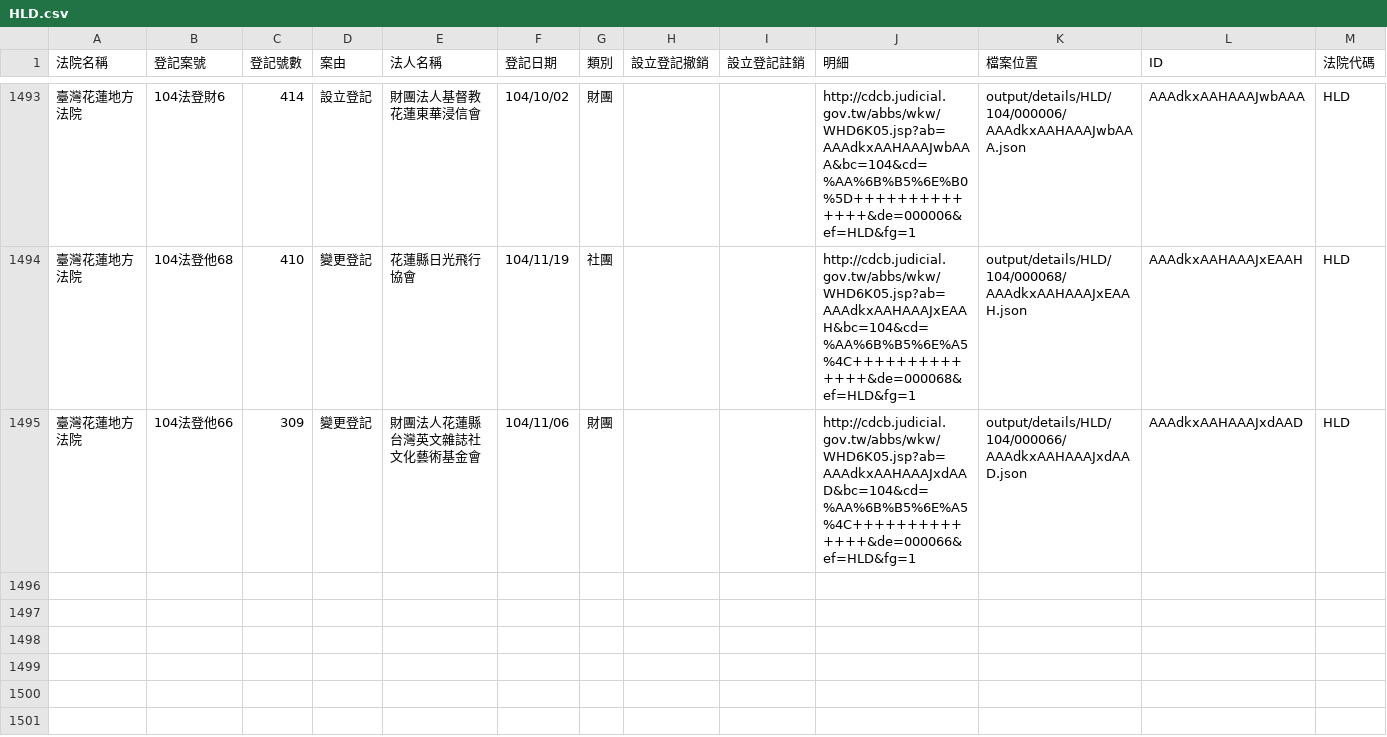
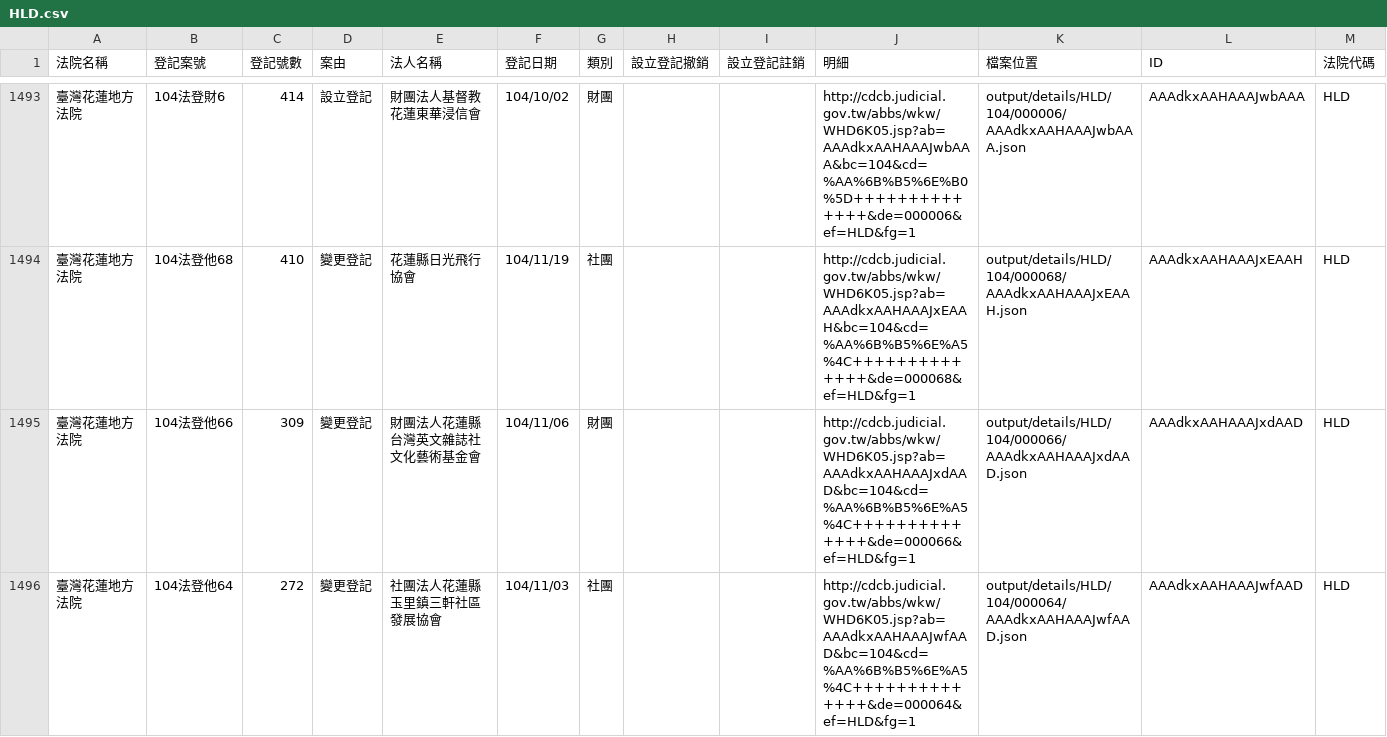
Before and after one commit to taichunmin/foundationtw, a CSV file: output/lists/HLD.csv, drawn as a sheet; only a part is shown, gaps mark what is left out.

```diff
--- a/output/lists/HLD.csv
+++ b/output/lists/HLD.csv
@@ -1495 +1495,2 @@
 臺灣花蓮地方法院,104法登他66,309,變更登記,財團法人花蓮縣台灣英文雜誌社文化藝術基金會,104/11/06,財團,,,http://cdcb.judicial.gov.tw/abbs/wkw/WHD6K05.jsp?ab=AAAdkxAAHAAAJxdAAD&bc=104&cd=%AA%6B%B5%6E%A5%4C++++++++++++++&de=000066&ef=HLD&fg=1,output/details/HLD/104/000066/AAAdkxAAHAAAJxdAAD.json,AAAdkxAAHAAAJxdAAD,HLD
+臺灣花蓮地方法院,104法登他64,272,變更登記,社團法人花蓮縣玉里鎮三軒社區發展協會,104/11/03,社團,,,http://cdcb.judicial.gov.tw/abbs/wkw/WHD6K05.jsp?ab=AAAdkxAAHAAAJwfAAD&bc=104&cd=%AA%6B%B5%6E%A5%4C++++++++++++++&de=000064&ef=HLD&fg=1,output/details/HLD/104/000064/AAAdkxAAHAAAJwfAAD.json,AAAdkxAAHAAAJwfAAD,HLD
```
Also changed, not shown: output/lists/CHD.csv, output/lists/KLD.csv, 41 other files.
